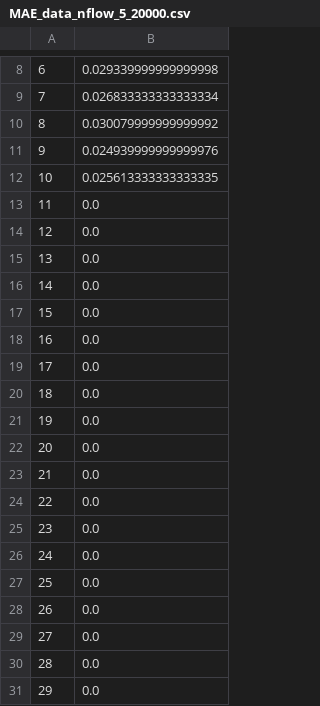
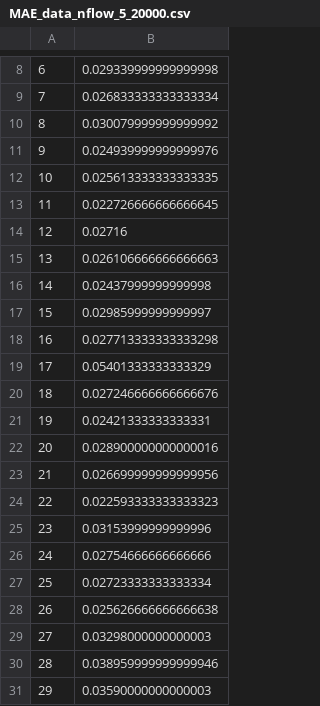
Before and after one commit to Monoxido45/CSI, a CSV file: results/LFI_real_results/weinberg/e_value/MAE_data_nflow_5_20000.csv, drawn as a sheet; only a part is shown, gaps mark what is left out.

Commit message:
more partial results

```diff
--- a/results/LFI_real_results/weinberg/e_value/MAE_data_nflow_5_20000.csv
+++ b/results/LFI_real_results/weinberg/e_value/MAE_data_nflow_5_20000.csv
@@ -12,20 +12,20 @@
 10,0.025613333333333335
-11,0.0
-12,0.0
-13,0.0
-14,0.0
-15,0.0
-16,0.0
-17,0.0
-18,0.0
-19,0.0
-20,0.0
-21,0.0
-22,0.0
-23,0.0
-24,0.0
-25,0.0
-26,0.0
-27,0.0
-28,0.0
-29,0.0
+11,0.022726666666666645
+12,0.02716
+13,0.026106666666666663
+14,0.02437999999999998
+15,0.02985999999999997
+16,0.027713333333333298
+17,0.05401333333333329
+18,0.027246666666666676
+19,0.02421333333333331
+20,0.028900000000000016
+21,0.026699999999999956
+22,0.022593333333333323
+23,0.03153999999999996
+24,0.02754666666666666
+25,0.02723333333333334
+26,0.025626666666666638
+27,0.03298000000000003
+28,0.038959999999999946
+29,0.03590000000000003
```
Also changed, not shown: results/LFI_real_results/sir/e_value/MAE_data_nflow_5_10000.csv, 3 other files.
